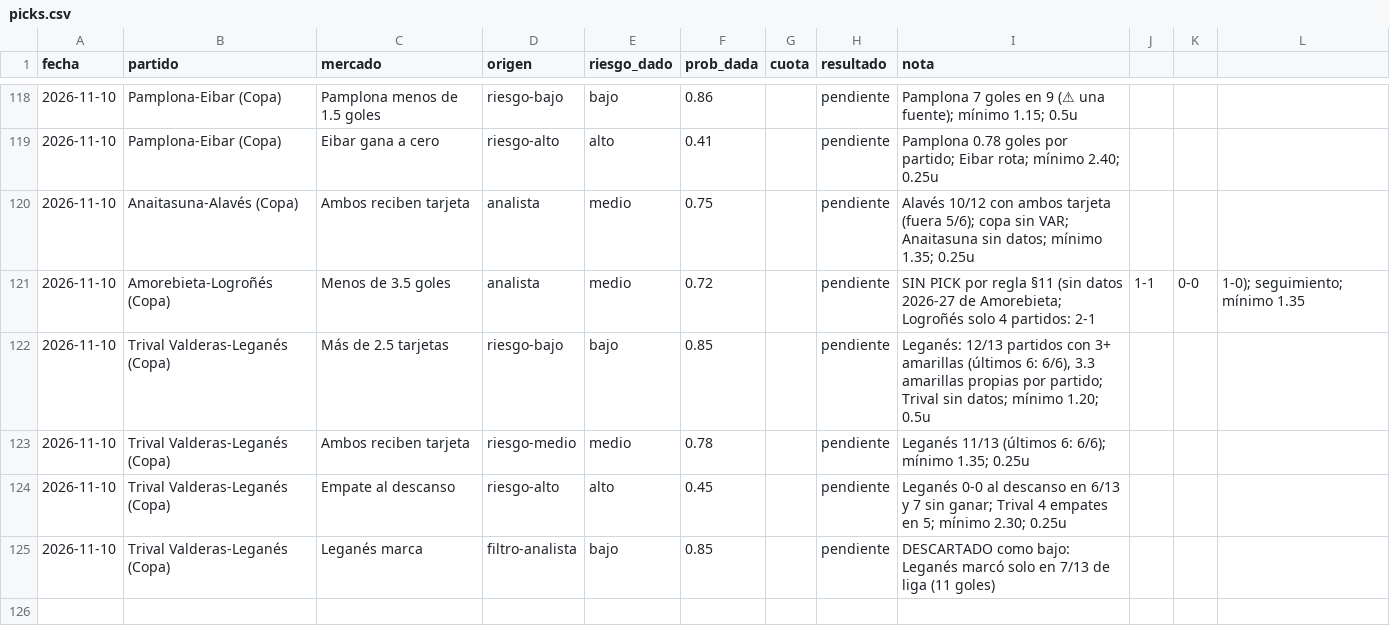
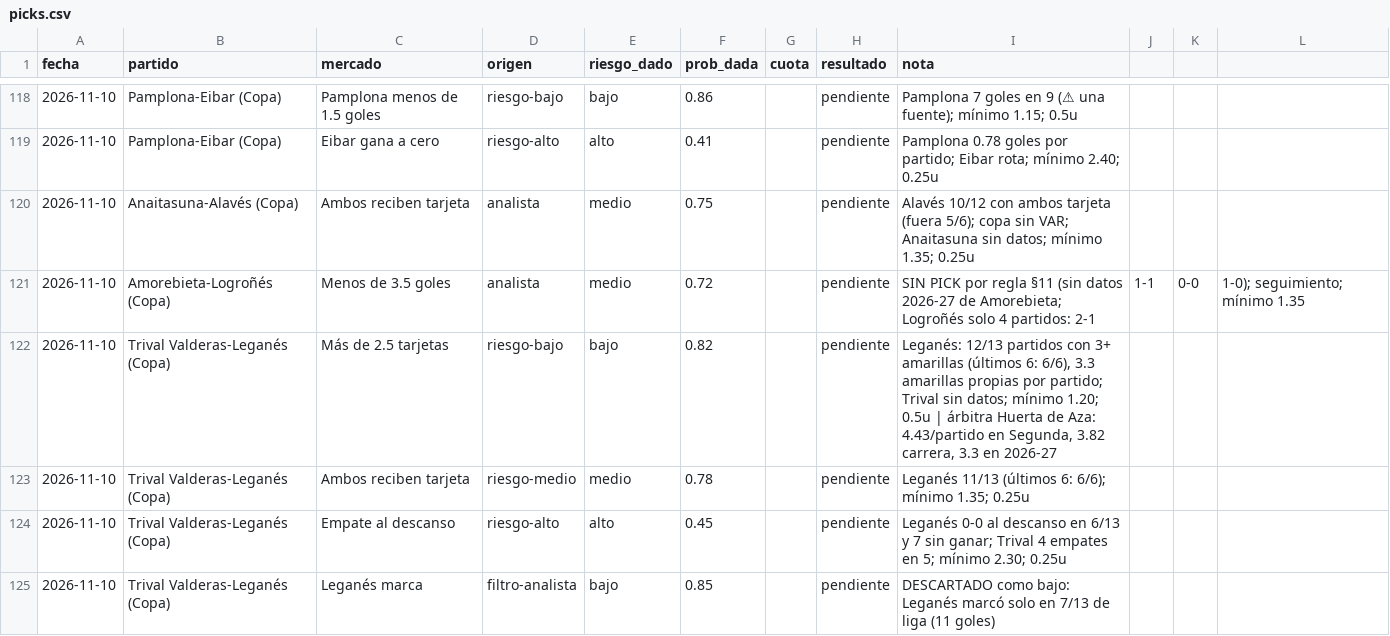
Before and after one commit to flooresk11-debug/Predicciones, a CSV file: registro/picks.csv, drawn as a sheet; only a part is shown, gaps mark what is left out.

```diff
--- a/registro/picks.csv
+++ b/registro/picks.csv
@@ -121,3 +121,3 @@ fecha,partido,mercado,origen,riesgo_dado,prob_dada,cuota,resultado,nota
 2026-11-10,Amorebieta-Logroñés (Copa),Menos de 3.5 goles,analista,medio,0.72,,pendiente,SIN PICK por regla §11 (sin datos 2026-27 de Amorebieta; Logroñés solo 4 partidos: 2-1,1-1,0-0,1-0); seguimiento; mínimo 1.35
-2026-11-10,Trival Valderas-Leganés (Copa),Más de 2.5 tarjetas,riesgo-bajo,bajo,0.85,,pendiente,"Leganés: 12/13 partidos con 3+ amarillas (últimos 6: 6/6), 3.3 amarillas propias por partido; Trival sin datos; mínimo 1.20; 0.5u"
+2026-11-10,Trival Valderas-Leganés (Copa),Más de 2.5 tarjetas,riesgo-bajo,bajo,0.82,,pendiente,"Leganés: 12/13 partidos con 3+ amarillas (últimos 6: 6/6), 3.3 amarillas propias por partido; Trival sin datos; mínimo 1.20; 0.5u | árbitra Huerta de Aza: 4.43/partido en Segunda, 3.82 carrera, 3.3 en 2026-27"
 2026-11-10,Trival Valderas-Leganés (Copa),Ambos reciben tarjeta,riesgo-medio,medio,0.78,,pendiente,"Leganés 11/13 (últimos 6: 6/6); mínimo 1.35; 0.25u"
```
Also changed, not shown: 2 other files.
